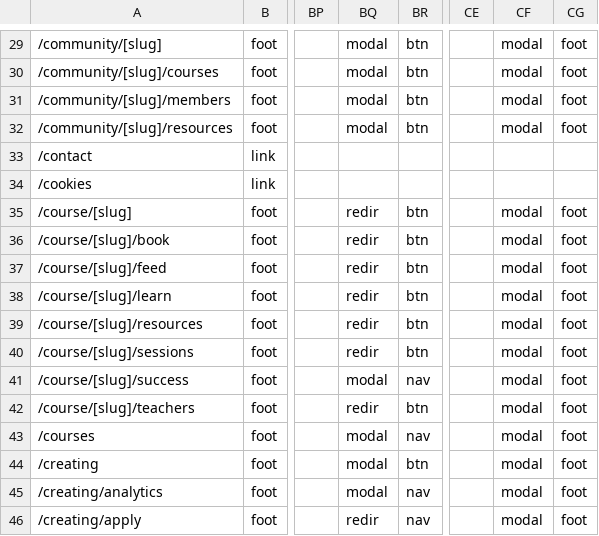
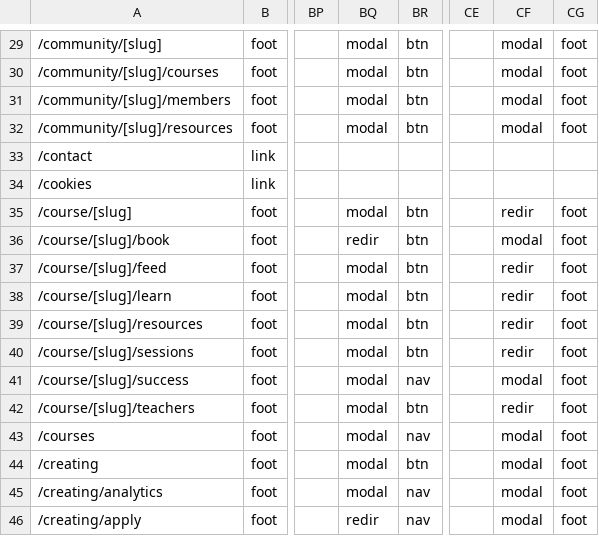
Before and after one commit to PeerloopLLC/peerloop-docs, a TSV file: docs/as-designed/ROUTE-ADJACENCY-MATRIX.tsv, drawn as a sheet; only a part is shown, gaps mark what is left out; the diff names each change by its address in the sheet, - before the commit and + after, or states it on an @@ line.

```diff
--- a/docs/as-designed/ROUTE-ADJACENCY-MATRIX.tsv
+++ b/docs/as-designed/ROUTE-ADJACENCY-MATRIX.tsv
-BQ35: redir
+BQ35: modal
-CF35: modal
+CF35: redir
-BQ37:BQ40: redir
+BQ37:BQ40: modal
-CF37:CF40: modal
+CF37:CF40: redir
-BQ42: redir
+BQ42: modal
-CF42: modal
+CF42: redir
```
Also changed, not shown: docs/as-designed/ROUTE-GRID-MAP.tsv, docs/as-designed/ROUTE-GRID-REFERENCE.tsv, 14 other files.
